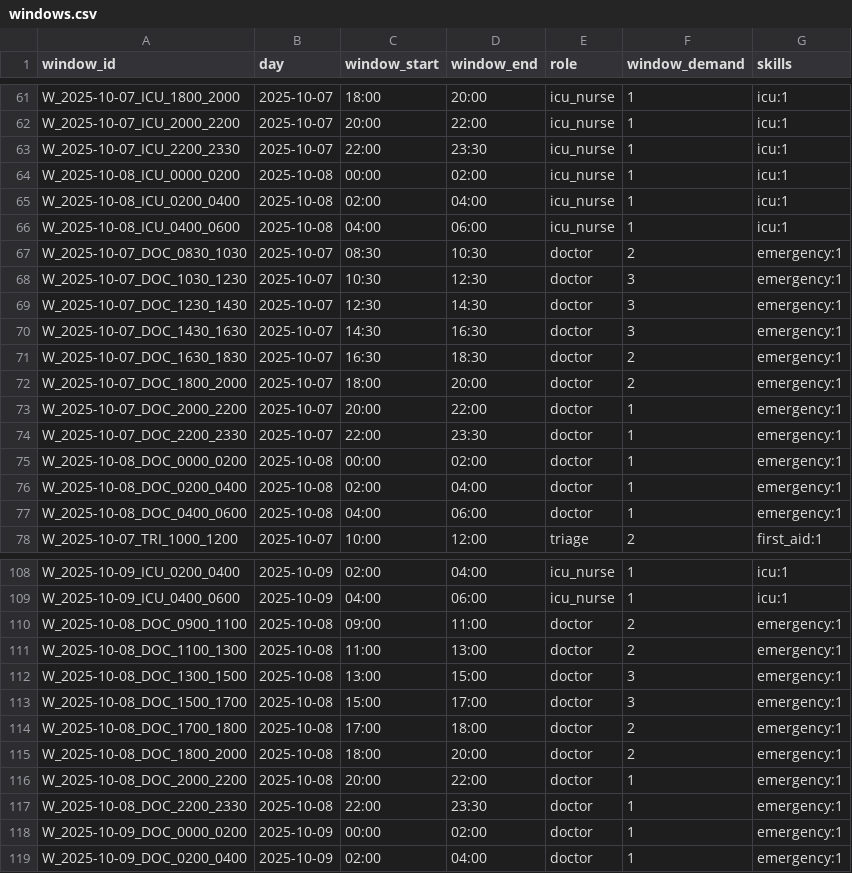
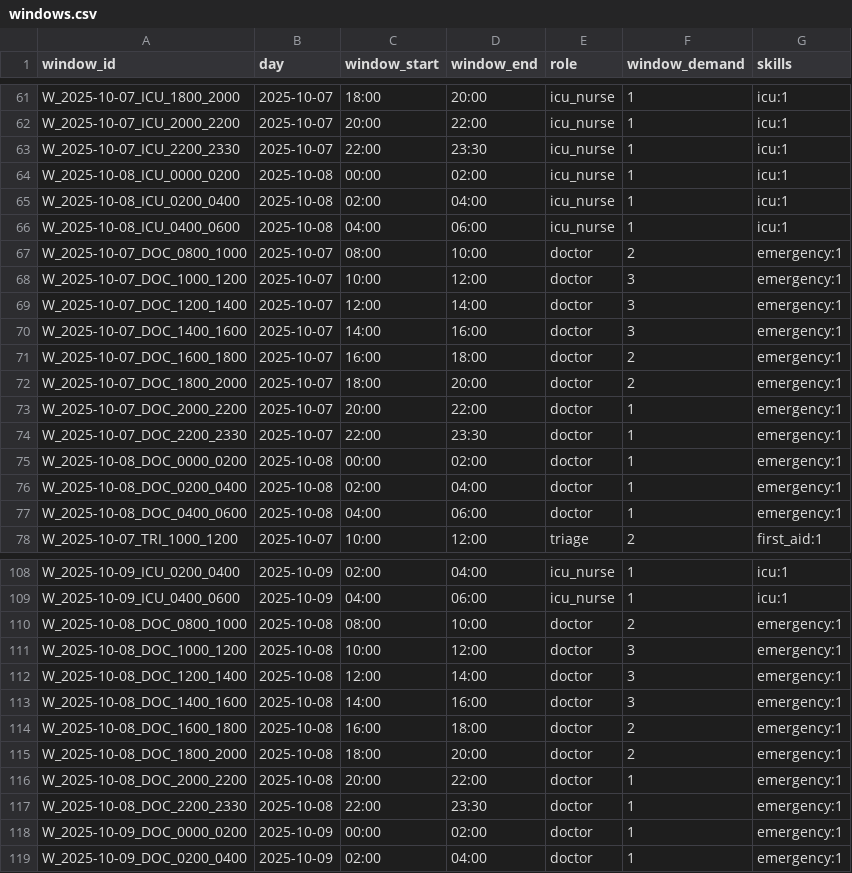
Before and after one commit to michelegrieco358/SchedulingNP, a CSV file: dataset4/windows.csv, drawn as a sheet; only a part is shown, gaps mark what is left out; the diff covers the shown part only.

```diff
--- a/dataset4/windows.csv
+++ b/dataset4/windows.csv
@@ -66,7 +66,7 @@ W_2025-10-08_ICU_0200_0400,2025-10-08,02:00,04:00,icu_nurse,1,icu:1
 W_2025-10-08_ICU_0400_0600,2025-10-08,04:00,06:00,icu_nurse,1,icu:1
-W_2025-10-07_DOC_0830_1030,2025-10-07,08:30,10:30,doctor,2,emergency:1
-W_2025-10-07_DOC_1030_1230,2025-10-07,10:30,12:30,doctor,3,emergency:1
-W_2025-10-07_DOC_1230_1430,2025-10-07,12:30,14:30,doctor,3,emergency:1
-W_2025-10-07_DOC_1430_1630,2025-10-07,14:30,16:30,doctor,3,emergency:1
-W_2025-10-07_DOC_1630_1830,2025-10-07,16:30,18:30,doctor,2,emergency:1
+W_2025-10-07_DOC_0800_1000,2025-10-07,08:00,10:00,doctor,2,emergency:1
+W_2025-10-07_DOC_1000_1200,2025-10-07,10:00,12:00,doctor,3,emergency:1
+W_2025-10-07_DOC_1200_1400,2025-10-07,12:00,14:00,doctor,3,emergency:1
+W_2025-10-07_DOC_1400_1600,2025-10-07,14:00,16:00,doctor,3,emergency:1
+W_2025-10-07_DOC_1600_1800,2025-10-07,16:00,18:00,doctor,2,emergency:1
 W_2025-10-07_DOC_1800_2000,2025-10-07,18:00,20:00,doctor,2,emergency:1
@@ -109,7 +109,7 @@ W_2025-10-09_ICU_0200_0400,2025-10-09,02:00,04:00,icu_nurse,1,icu:1
 W_2025-10-09_ICU_0400_0600,2025-10-09,04:00,06:00,icu_nurse,1,icu:1
-W_2025-10-08_DOC_0900_1100,2025-10-08,09:00,11:00,doctor,2,emergency:1
-W_2025-10-08_DOC_1100_1300,2025-10-08,11:00,13:00,doctor,2,emergency:1
-W_2025-10-08_DOC_1300_1500,2025-10-08,13:00,15:00,doctor,3,emergency:1
-W_2025-10-08_DOC_1500_1700,2025-10-08,15:00,17:00,doctor,3,emergency:1
-W_2025-10-08_DOC_1700_1800,2025-10-08,17:00,18:00,doctor,2,emergency:1
+W_2025-10-08_DOC_0800_1000,2025-10-08,08:00,10:00,doctor,2,emergency:1
+W_2025-10-08_DOC_1000_1200,2025-10-08,10:00,12:00,doctor,3,emergency:1
+W_2025-10-08_DOC_1200_1400,2025-10-08,12:00,14:00,doctor,3,emergency:1
+W_2025-10-08_DOC_1400_1600,2025-10-08,14:00,16:00,doctor,3,emergency:1
+W_2025-10-08_DOC_1600_1800,2025-10-08,16:00,18:00,doctor,2,emergency:1
 W_2025-10-08_DOC_1800_2000,2025-10-08,18:00,20:00,doctor,2,emergency:1
```
Also changed, not shown: 30 edited cells elsewhere in this file, dataset4/availability.csv, dataset4/employees.csv, 3 other files.
